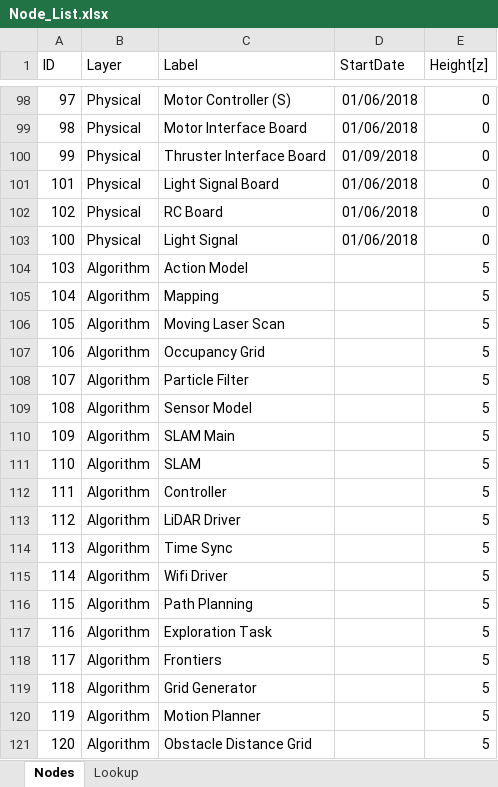
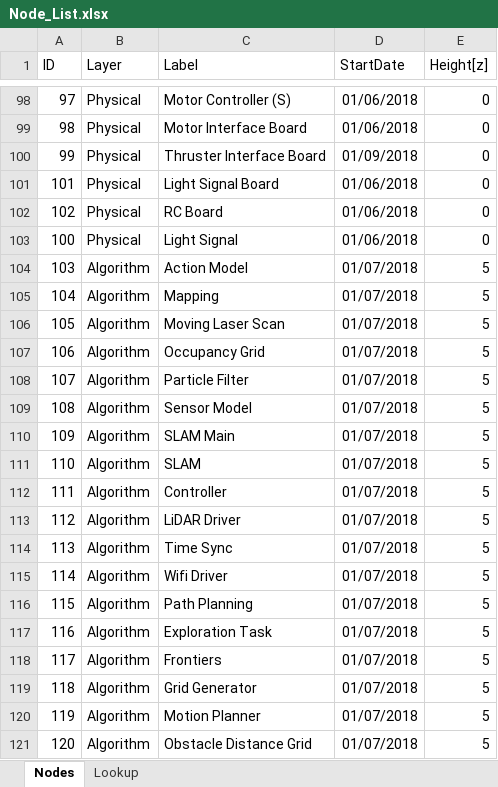
Before and after one commit to jamescoller/multilayer_design_network_tool, an Excel workbook: Data/Node_List.xlsx, sheet Nodes, drawn as a sheet; only a part is shown, gaps mark what is left out; values as stored, in another font and other column widths than the file's, no borders; the diff names each change by its address in the sheet, - before the commit and + after, or states it on an @@ line.

```diff
--- a/Data/Node_List.xlsx (sheet Nodes)
+++ b/Data/Node_List.xlsx (sheet Nodes)
-D104:D121 (StartDate): (empty)
+D104:D121 (StartDate): 01/07/2018
```
Also changed, not shown: 15 other files.
